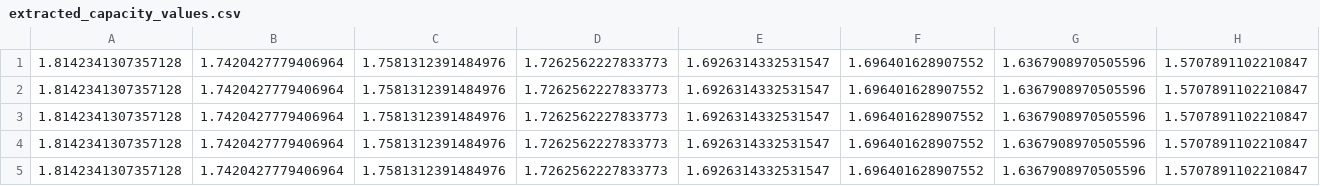
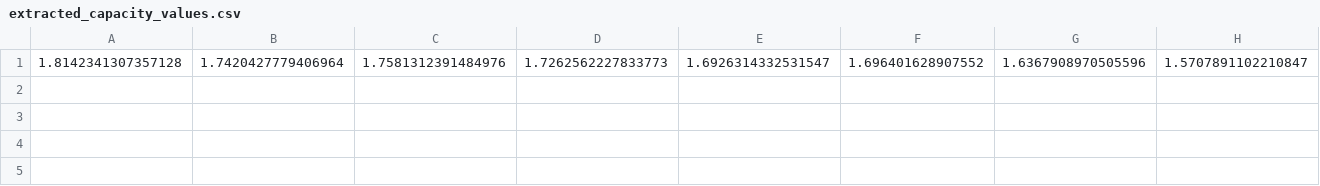
Before and after one commit to umerghafoor/battery-degradation-trajectory-prediction, a CSV file: extracted_capacity_values.csv, drawn as a sheet; only a part is shown; rows hold the shown columns only; the diff names each change by its address in the sheet, - before the commit and + after, or states it on an @@ line.

Commit message:
data extraction from the zip file

```diff
--- a/extracted_capacity_values.csv
+++ b/extracted_capacity_values.csv
-row 2: 1.8142341307357128 | 1.7420427779406964 | 1.7581312391484976 | 1.7262562227833773 | 1.6926314332531547 | 1.696401628907552 | 1.6367908970505596 | 1.5707891102210847
-row 3: 1.8142341307357128 | 1.7420427779406964 | 1.7581312391484976 | 1.7262562227833773 | 1.6926314332531547 | 1.696401628907552 | 1.6367908970505596 | 1.5707891102210847
-row 4: 1.8142341307357128 | 1.7420427779406964 | 1.7581312391484976 | 1.7262562227833773 | 1.6926314332531547 | 1.696401628907552 | 1.6367908970505596 | 1.5707891102210847
-row 5: 1.8142341307357128 | 1.7420427779406964 | 1.7581312391484976 | 1.7262562227833773 | 1.6926314332531547 | 1.696401628907552 | 1.6367908970505596 | 1.5707891102210847
```
Also changed, not shown: 2 other files.
